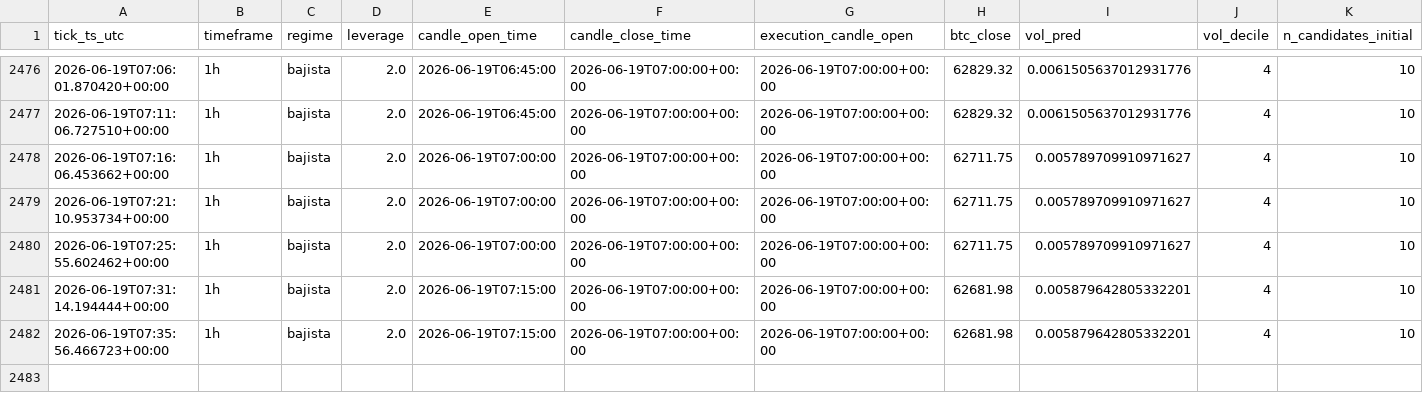
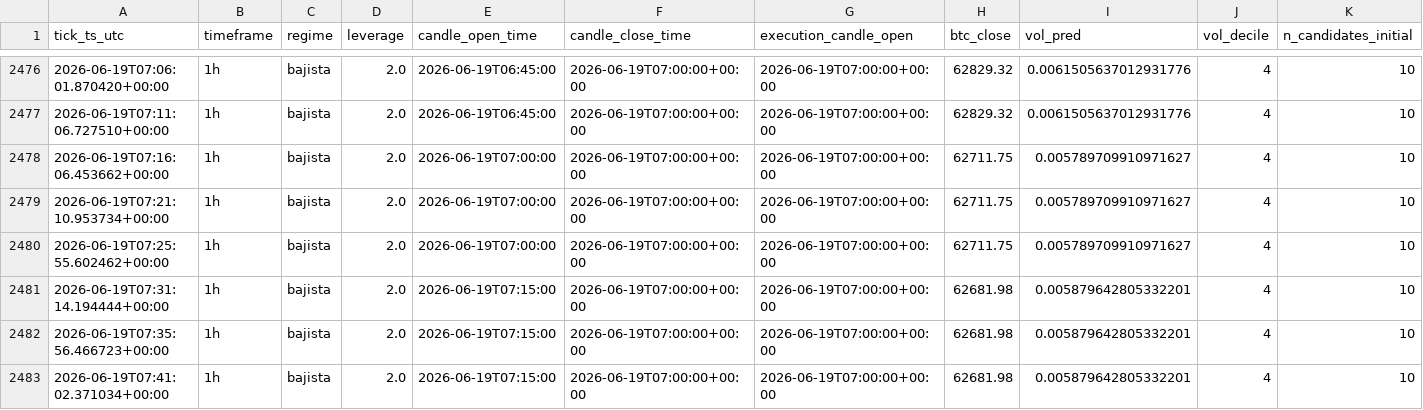
Before and after one commit to IgnacioR04/XGB_Paper_V1, a CSV file: data/logs/decisions/decisions_2026-06.csv, drawn as a sheet; only a part is shown, gaps mark what is left out; rows hold the shown columns only; the diff names each change by its address in the sheet, - before the commit and + after, or states it on an @@ line.

Commit message:
tick: 2026-06-19T07:42:22Z

```diff
--- a/data/logs/decisions/decisions_2026-06.csv
+++ b/data/logs/decisions/decisions_2026-06.csv
+row 2483: 2026-06-19T07:41:02.371034+00:00 | 1h | bajista | 2.0 | 2026-06-19T07:15:00 | 2026-06-19T07:00:00+00:00 | 2026-06-19T07:00:00+00:00 | 62681.98 | 0.005879642805332201 | 4 | 10
```
Also changed, not shown: 12 other files.
